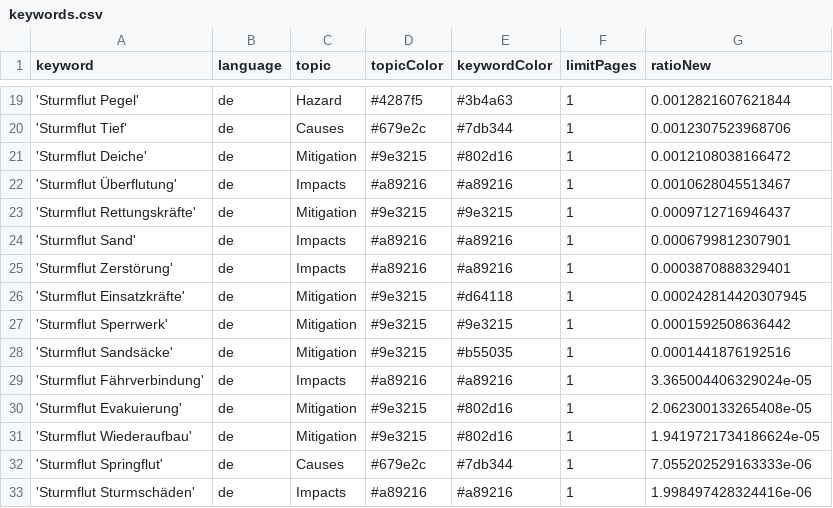
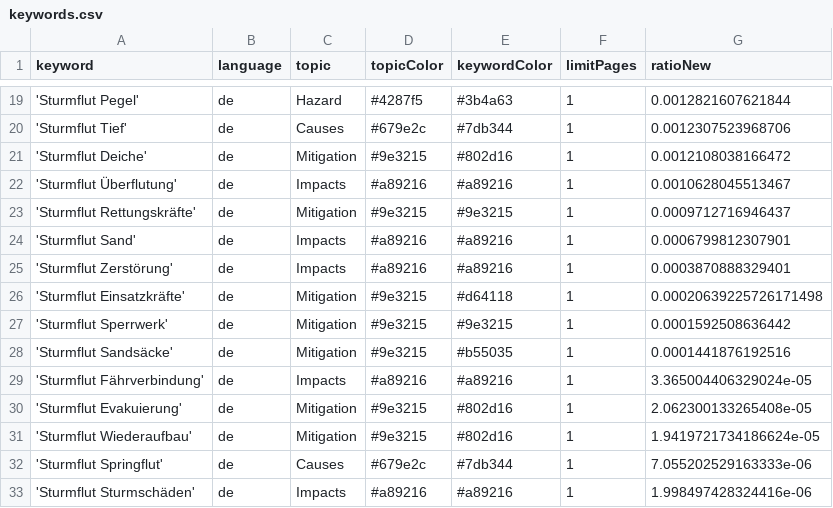
Before and after one commit to MomoMusic/surgeIsComing, a CSV file: keywords.csv, drawn as a sheet; only a part is shown, gaps mark what is left out.

Commit message:
Commit from GitHub Actions (harvest:0.0)

```diff
--- a/keywords.csv
+++ b/keywords.csv
@@ -25,3 +25,3 @@ keyword,language,topic,topicColor,keywordColor,limitPages,ratioNew
 'Sturmflut Zerstörung',de,Impacts,#a89216,#a89216,1,0.0003870888329401
-'Sturmflut Einsatzkräfte',de,Mitigation,#9e3215,#d64118,1,0.000242814420307945
+'Sturmflut Einsatzkräfte',de,Mitigation,#9e3215,#d64118,1,0.00020639225726171498
 'Sturmflut Sperrwerk',de,Mitigation,#9e3215,#9e3215,1,0.0001592508636442
```
